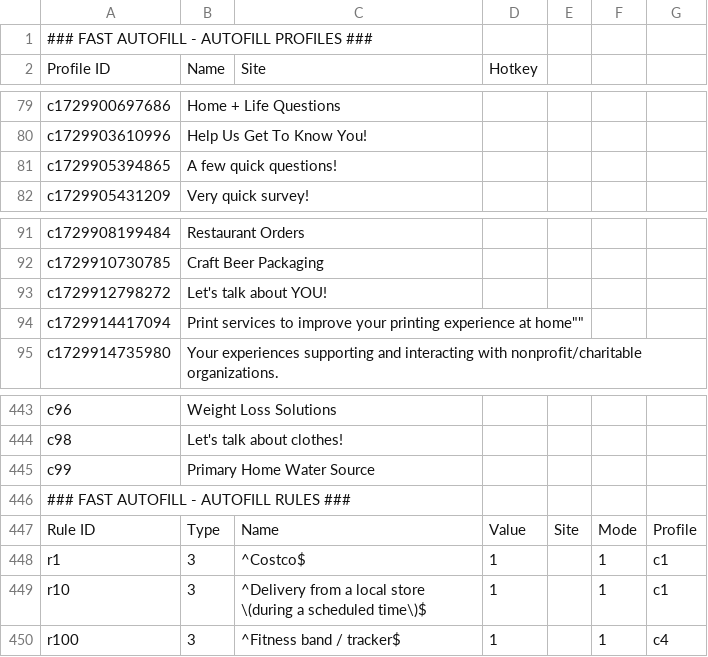
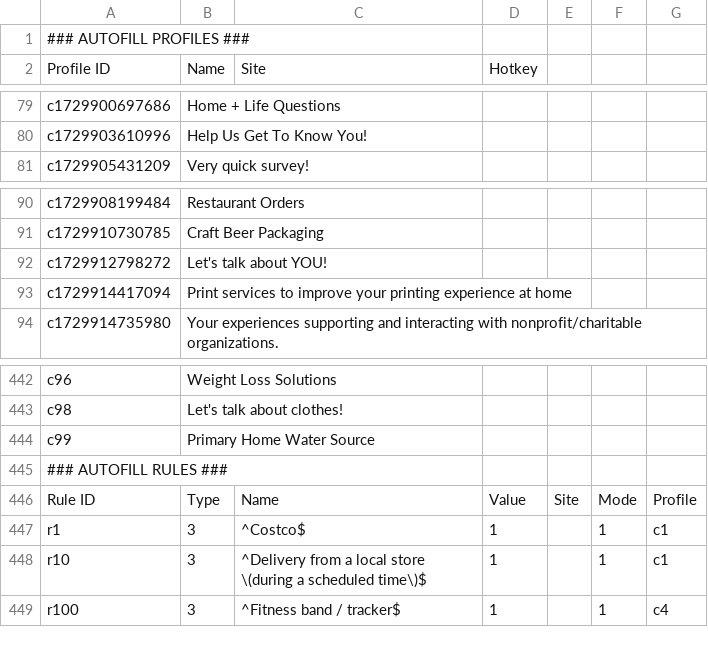
Before and after one commit to diturz/AutofillTest.csv, a CSV file: test1.csv, drawn as a sheet; only a part is shown, gaps mark what is left out; removed rows and columns are numbered as before the commit, all else as after; the diff names each change by its address in the sheet, - before the commit and + after, or states it on an @@ line.

Commit message:
Update test1.csv

```diff
--- a/test1.csv
+++ b/test1.csv
-A1: ### FAST AUTOFILL - AUTOFILL PROFILES ###
+A1: ### AUTOFILL PROFILES ###
-row 81: c1729905394865 | A few quick questions!
-B93: …experience at home""
+B93: …experience at home
-A445: ### FAST AUTOFILL - AUTOFILL RULES ###
+A445: ### AUTOFILL RULES ###
```
